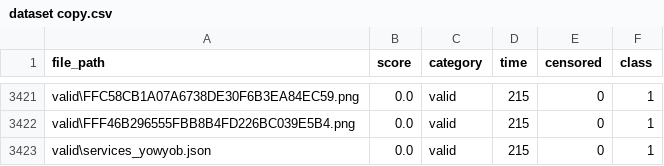
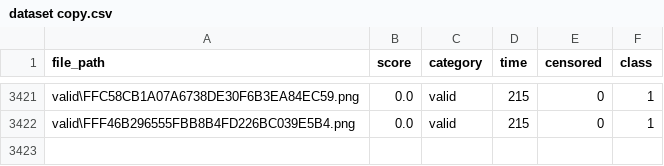
Before and after one commit to ivanange/thesis-experiments, a CSV file: dataset/dataset copy.csv, drawn as a sheet; only a part is shown, gaps mark what is left out.

Commit message:
updated dataset to remove json file

```diff
--- a/dataset/dataset copy.csv
+++ b/dataset/dataset copy.csv
@@ -3422,2 +3422 @@ valid\FFC58CB1A07A6738DE30F6B3EA84EC59.png,0.0,valid,215,0,1
 valid\FFF46B296555FBB8B4FD226BC039E5B4.png,0.0,valid,215,0,1
-valid\services_yowyob.json,0.0,valid,215,0,1
```
Also changed, not shown: dataset/dataset.csv.
